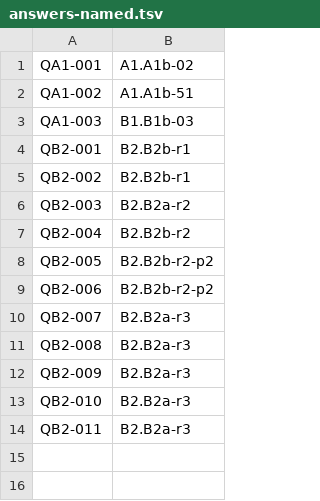
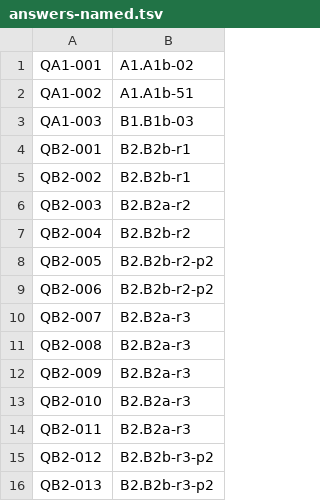
Before and after one commit to jparrieta/r-place, a TSV file: aggregator/runs/claude-v43-1/CONTROL/answers-named.tsv, drawn as a sheet; the diff names each change by its address in the sheet, - before the commit and + after, or states it on an @@ line.

```diff
--- a/aggregator/runs/claude-v43-1/CONTROL/answers-named.tsv
+++ b/aggregator/runs/claude-v43-1/CONTROL/answers-named.tsv
+row 15: QB2-012 | B2.B2b-r3-p2
+row 16: QB2-013 | B2.B2b-r3-p2
```
Also changed, not shown: 32 other files.
